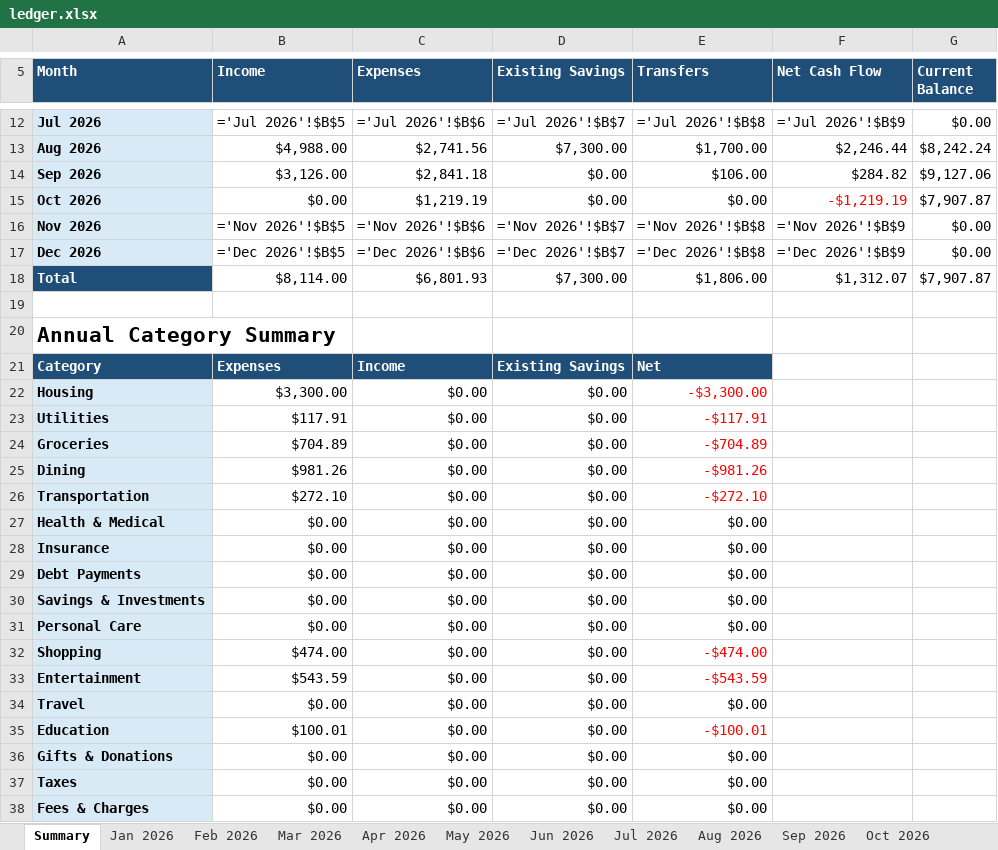
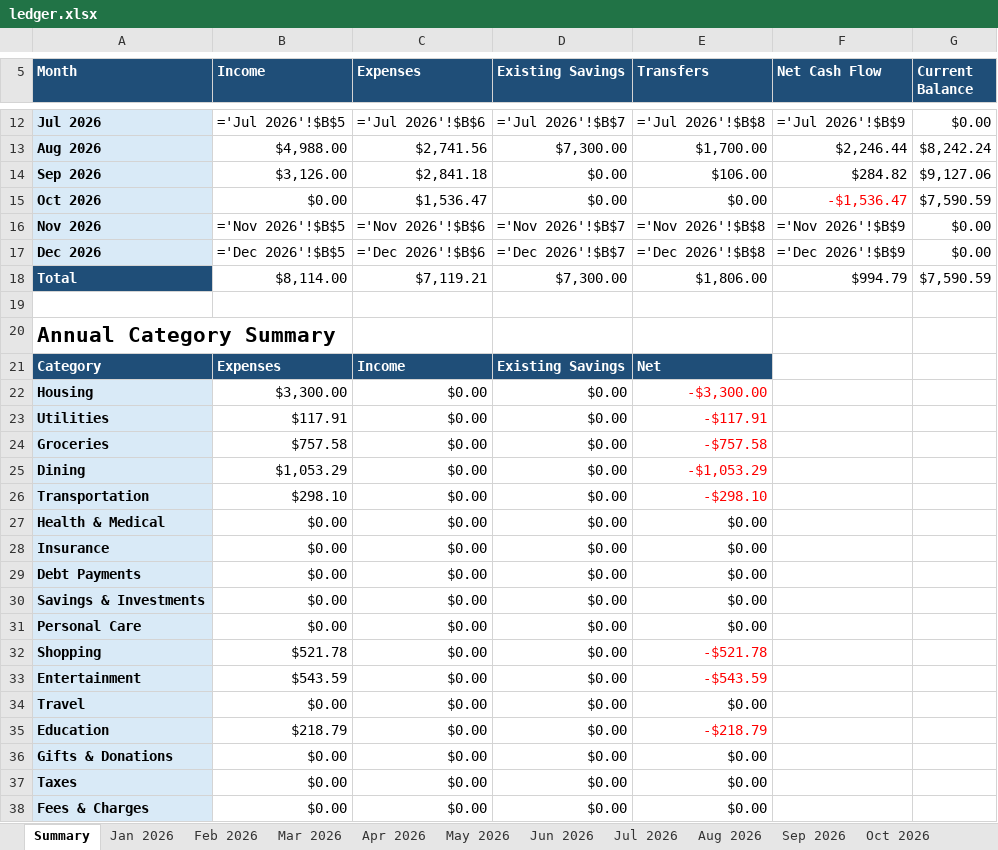
Before and after one commit to yw-ray/yw-ray.github.io, an Excel workbook: assets/ledger/ledger.xlsx, sheet Summary, drawn as a sheet; only a part is shown, gaps mark what is left out; values as stored, in another font and other column widths than the file's, no borders; formulas without a stored value are shown as written; the diff names each change by its address in the sheet, - before the commit and + after, or states it on an @@ line.

```diff
--- a/assets/ledger/ledger.xlsx (sheet Summary)
+++ b/assets/ledger/ledger.xlsx (sheet Summary)
-C15 (Expenses): $1,219.19
+C15 (Expenses): $1,536.47
-F15 (Net Cash Flow): -$1,219.19
+F15 (Net Cash Flow): -$1,536.47
-G15 (Current Balance): $7,907.87
+G15 (Current Balance): $7,590.59
-C18 (Expenses): $6,801.93
+C18 (Expenses): $7,119.21
-F18 (Net Cash Flow): $1,312.07
+F18 (Net Cash Flow): $994.79
-G18 (Current Balance): $7,907.87
+G18 (Current Balance): $7,590.59
-B24 (Income): $704.89
+B24 (Income): $757.58
-E24 (Transfers): -$704.89
+E24 (Transfers): -$757.58
-B25 (Income): $981.26
+B25 (Income): $1,053.29
-E25 (Transfers): -$981.26
+E25 (Transfers): -$1,053.29
-B26 (Income): $272.10
+B26 (Income): $298.10
-E26 (Transfers): -$272.10
+E26 (Transfers): -$298.10
-B32 (Income): $474.00
+B32 (Income): $521.78
-E32 (Transfers): -$474.00
+E32 (Transfers): -$521.78
-B35 (Income): $100.01
+B35 (Income): $218.79
-E35 (Transfers): -$100.01
+E35 (Transfers): -$218.79
```
Also changed, not shown: sheet Oct 2026.
